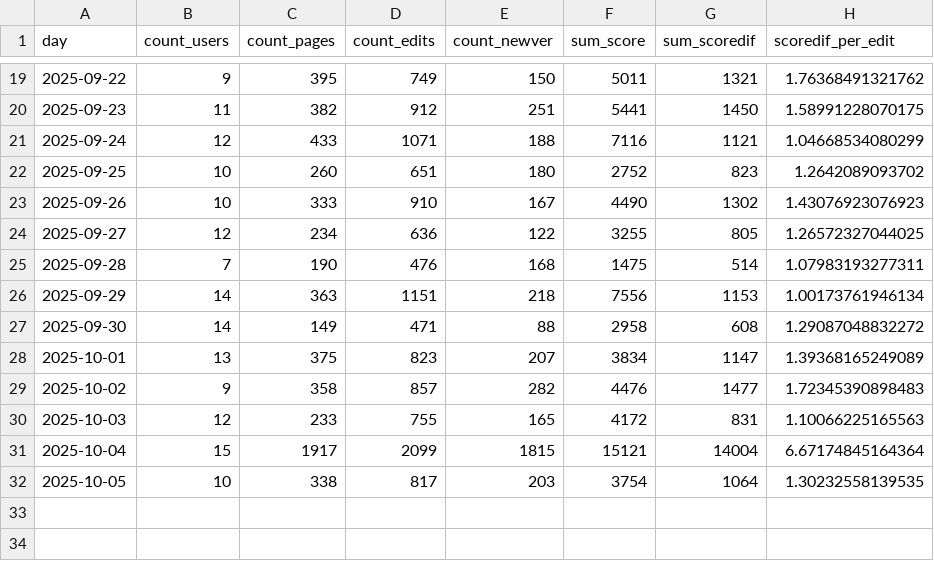
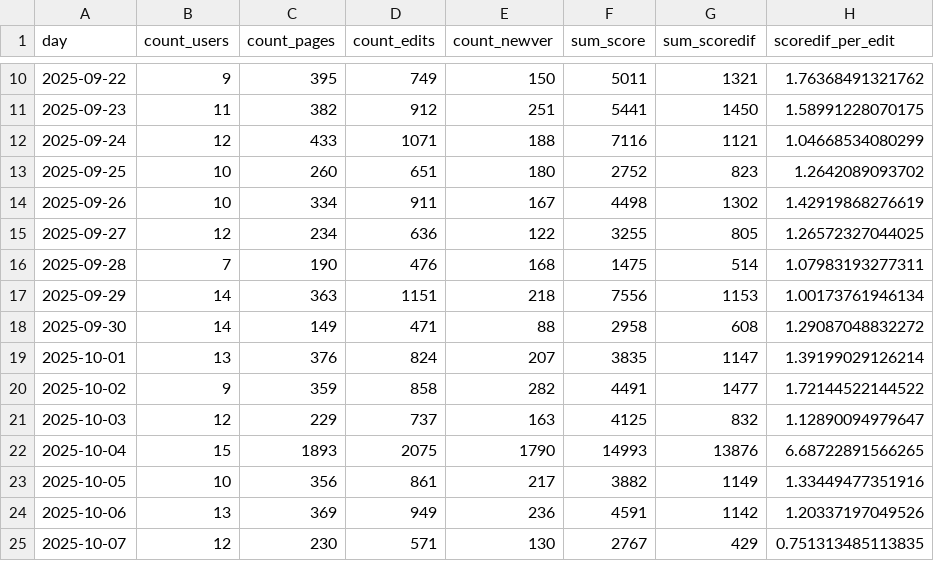
Before and after one commit to trentfisher/WeRelateTools, a CSV file: reports/tot-thismonth-daily.csv, drawn as a sheet; only a part is shown, gaps mark what is left out; the diff covers the shown part only.

```diff
--- a/reports/tot-thismonth-daily.csv
+++ b/reports/tot-thismonth-daily.csv
@@ -22,3 +13,3 @@ day,count_users,count_pages,count_edits,count_newver,sum_score,sum_scoredif,scor
 2025-09-25,10,260,651,180,2752,823,1.2642089093702
-2025-09-26,10,333,910,167,4490,1302,1.43076923076923
+2025-09-26,10,334,911,167,4498,1302,1.42919868276619
 2025-09-27,12,234,636,122,3255,805,1.26572327044025
@@ -27,6 +18,8 @@ day,count_users,count_pages,count_edits,count_newver,sum_score,sum_scoredif,scor
 2025-09-30,14,149,471,88,2958,608,1.29087048832272
-2025-10-01,13,375,823,207,3834,1147,1.39368165249089
-2025-10-02,9,358,857,282,4476,1477,1.72345390898483
-2025-10-03,12,233,755,165,4172,831,1.10066225165563
-2025-10-04,15,1917,2099,1815,15121,14004,6.67174845164364
-2025-10-05,10,338,817,203,3754,1064,1.30232558139535
+2025-10-01,13,376,824,207,3835,1147,1.39199029126214
+2025-10-02,9,359,858,282,4491,1477,1.72144522144522
+2025-10-03,12,229,737,163,4125,832,1.12890094979647
+2025-10-04,15,1893,2075,1790,14993,13876,6.68722891566265
+2025-10-05,10,356,861,217,3882,1149,1.33449477351916
+2025-10-06,13,369,949,236,4591,1142,1.20337197049526
+2025-10-07,12,230,571,130,2767,429,0.751313485113835
```
Also changed, not shown: 7 added rows and 9 removed rows elsewhere in this file, reports/tot-thismonth.csv, reports/user-thismonth.csv, 5 other files.
